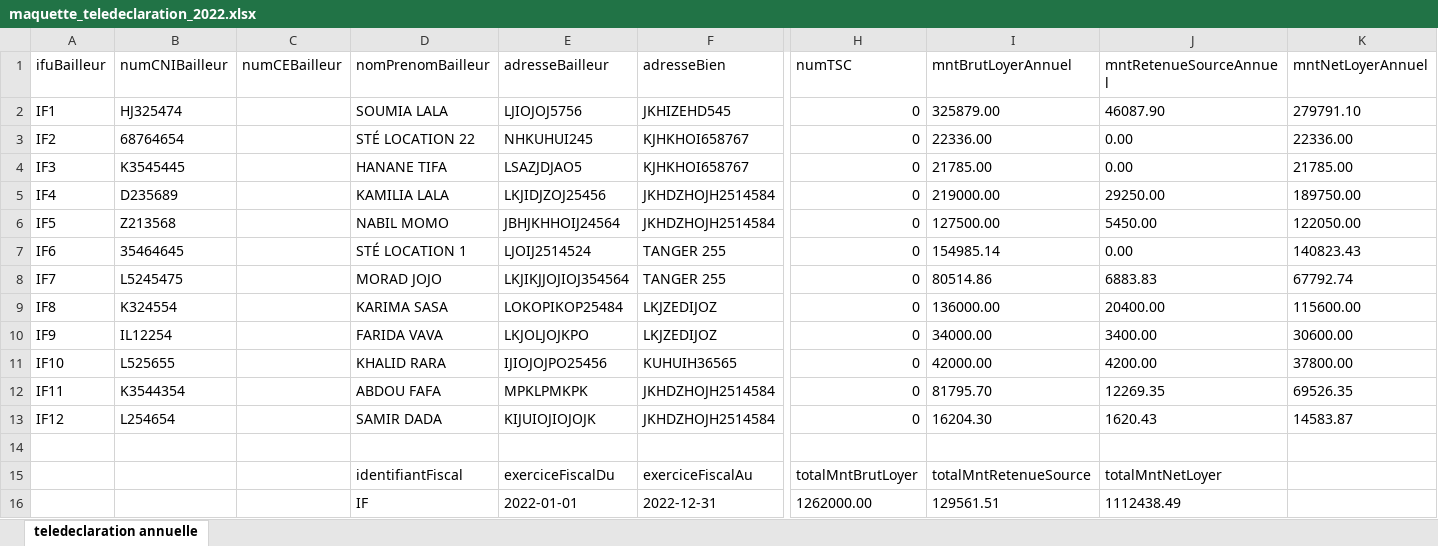
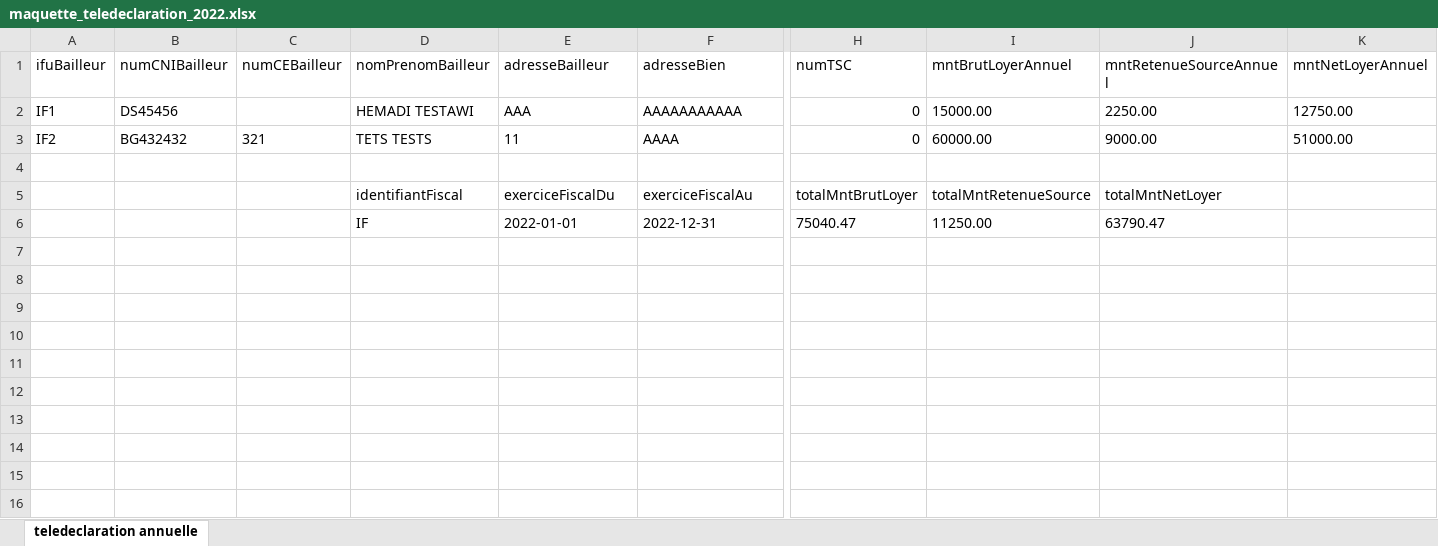
Before and after one commit to anasmasti/loyer-back, an Excel workbook: download/les maquettes DGI/les fichiers excel/annex 2/maquette_teledeclaration_2022.xlsx, sheet teledeclaration annuelle, drawn as a sheet; only a part is shown, gaps mark what is left out; values as stored, in another font and other column widths than the file's, no borders; removed rows and columns are numbered as before the commit, all else as after; rows hold the shown columns only; the diff names each change by its address in the sheet, - before the commit and + after, or states it on an @@ line.

```diff
--- a/download/les maquettes DGI/les fichiers excel/annex 2/maquette_teledeclaration_2022.xlsx (sheet teledeclaration annuelle)
+++ b/download/les maquettes DGI/les fichiers excel/annex 2/maquette_teledeclaration_2022.xlsx (sheet teledeclaration annuelle)
-B2 (numCNIBailleur): HJ325474
+B2 (numCNIBailleur): DS45456
-D2 (nomPrenomBailleur): SOUMIA LALA
+D2 (nomPrenomBailleur): HEMADI TESTAWI
-E2 (adresseBailleur): LJIOJOJ5756
+E2 (adresseBailleur): AAA
-F2 (adresseBien): JKHIZEHD545
+F2 (adresseBien): AAAAAAAAAAA
-I2 (mntBrutLoyerAnnuel): 325879.00
+I2 (mntBrutLoyerAnnuel): 15000.00
-J2 (mntRetenueSourceAnnuel): 46087.90
+J2 (mntRetenueSourceAnnuel): 2250.00
-K2 (mntNetLoyerAnnuel): 279791.10
+K2 (mntNetLoyerAnnuel): 12750.00
-B3 (numCNIBailleur): 68764654
+B3 (numCNIBailleur): BG432432
-C3 (numCEBailleur): (empty)
+C3 (numCEBailleur): 321
-D3 (nomPrenomBailleur): STÉ LOCATION 22
+D3 (nomPrenomBailleur): TETS TESTS
-E3 (adresseBailleur): NHKUHUI245
+E3 (adresseBailleur): 11
-F3 (adresseBien): KJHKHOI658767
+F3 (adresseBien): AAAA
-I3 (mntBrutLoyerAnnuel): 22336.00
+I3 (mntBrutLoyerAnnuel): 60000.00
-J3 (mntRetenueSourceAnnuel): 0.00
+J3 (mntRetenueSourceAnnuel): 9000.00
-K3 (mntNetLoyerAnnuel): 22336.00
+K3 (mntNetLoyerAnnuel): 51000.00
-row 4: IF3 | K3545445 |  | HANANE TIFA | LSAZJDJAO5 | KJHKHOI658767 | 0 | 21785.00 | 0.00 | 21785.00
-row 5: IF4 | D235689 |  | KAMILIA LALA | LKJIDJZOJ25456 | JKHDZHOJH2514584 | 0 | 219000.00 | 29250.00 | 189750.00
-row 6: IF5 | Z213568 |  | NABIL MOMO | JBHJKHHOIJ24564 | JKHDZHOJH2514584 | 0 | 127500.00 | 5450.00 | 122050.00
-row 7: IF6 | 35464645 |  | STÉ LOCATION 1 | LJOIJ2514524 | TANGER 255 | 0 | 154985.14 | 0.00 | 140823.43
-row 8: IF7 | L5245475 |  | MORAD JOJO | LKJIKJJOJIOJ354564 | TANGER 255 | 0 | 80514.86 | 6883.83 | 67792.74
-row 9: IF8 | K324554 |  | KARIMA SASA | LOKOPIKOP25484 | LKJZEDIJOZ | 0 | 136000.00 | 20400.00 | 115600.00
-row 10: IF9 | IL12254 |  | FARIDA VAVA | LKJOLJOJKPO | LKJZEDIJOZ | 0 | 34000.00 | 3400.00 | 30600.00
-row 11: IF10 | L525655 |  | KHALID RARA | IJIOJOJPO25456 | KUHUIH36565 | 0 | 42000.00 | 4200.00 | 37800.00
-row 12: IF11 | K3544354 |  | ABDOU FAFA | MPKLPMKPK | JKHDZHOJH2514584 | 0 | 81795.70 | 12269.35 | 69526.35
-row 13: IF12 | L254654 |  | SAMIR DADA | KIJUIOJIOJOJK | JKHDZHOJH2514584 | 0 | 16204.30 | 1620.43 | 14583.87
-H6 (numTSC): 1262000.00
+H6 (numTSC): 75040.47
-I6 (mntBrutLoyerAnnuel): 129561.51
+I6 (mntBrutLoyerAnnuel): 11250.00
-J6 (mntRetenueSourceAnnuel): 1112438.49
+J6 (mntRetenueSourceAnnuel): 63790.47
```
Also changed, not shown: download/generated situation/état_des_taxes_xlsx/état_des_taxes_9_2022.xlsx, download/generated situation/état_des_virements_xlsx/état_des_virements_9_2022.xlsx, 8 other files.
